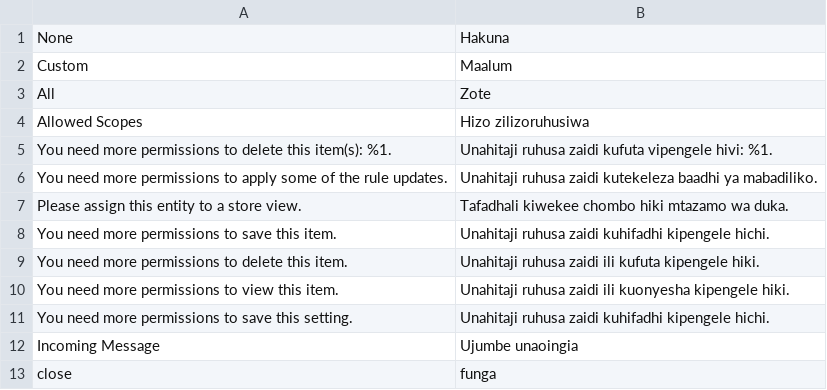
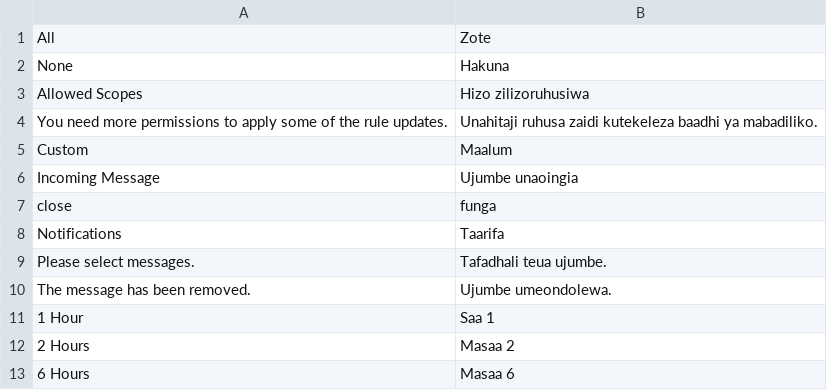
Before and after one commit to magento-l10n/language-sw_KE, a CSV file: sw_KE.csv, drawn as a sheet; only a part is shown; the shorter side is filled out with more unchanged rows.

Commit message:
Updating translations from Crowdin.

```diff
--- a/sw_KE.csv
+++ b/sw_KE.csv
@@ -1,12 +1,6 @@
+All,Zote
 None,Hakuna
+"Allowed Scopes","Hizo zilizoruhusiwa"
+"You need more permissions to apply some of the rule updates.","Unahitaji ruhusa zaidi kutekeleza baadhi ya mabadiliko."
 Custom,Maalum
-All,Zote
-"Allowed Scopes","Hizo zilizoruhusiwa"
-"You need more permissions to delete this item(s): %1.","Unahitaji ruhusa zaidi kufuta vipengele hivi: %1."
-"You need more permissions to apply some of the rule updates.","Unahitaji ruhusa zaidi kutekeleza baadhi ya mabadiliko."
-"Please assign this entity to a store view.","Tafadhali kiwekee chombo hiki mtazamo wa duka."
-"You need more permissions to save this item.","Unahitaji ruhusa zaidi kuhifadhi kipengele hichi."
-"You need more permissions to delete this item.","Unahitaji ruhusa zaidi ili kufuta kipengele hiki."
-"You need more permissions to view this item.","Unahitaji ruhusa zaidi ili kuonyesha kipengele hiki."
-"You need more permissions to save this setting.","Unahitaji ruhusa zaidi kuhifadhi kipengele hichi."
 "Incoming Message","Ujumbe unaoingia"
```
Also changed, not shown: 1 other file.
